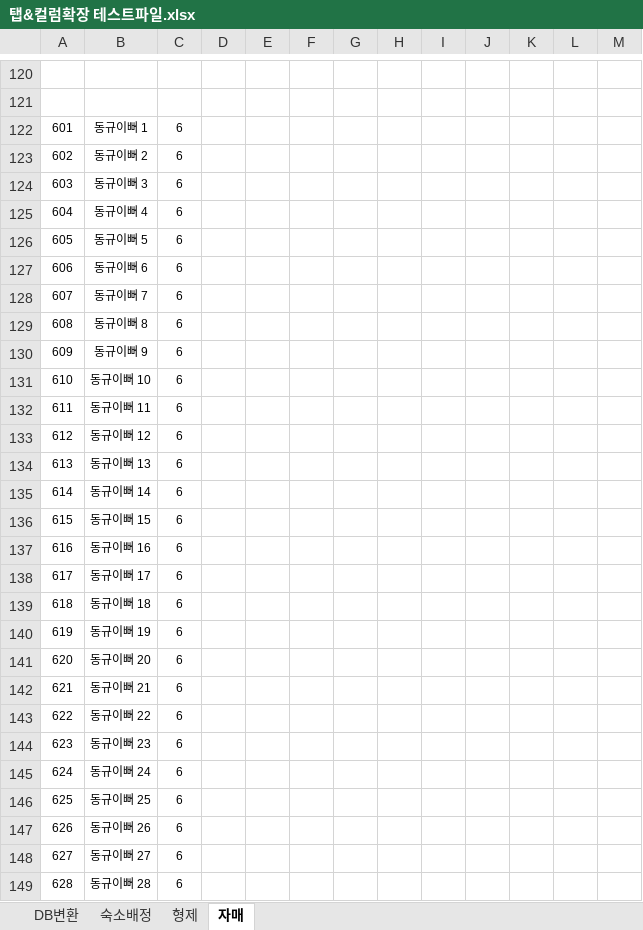
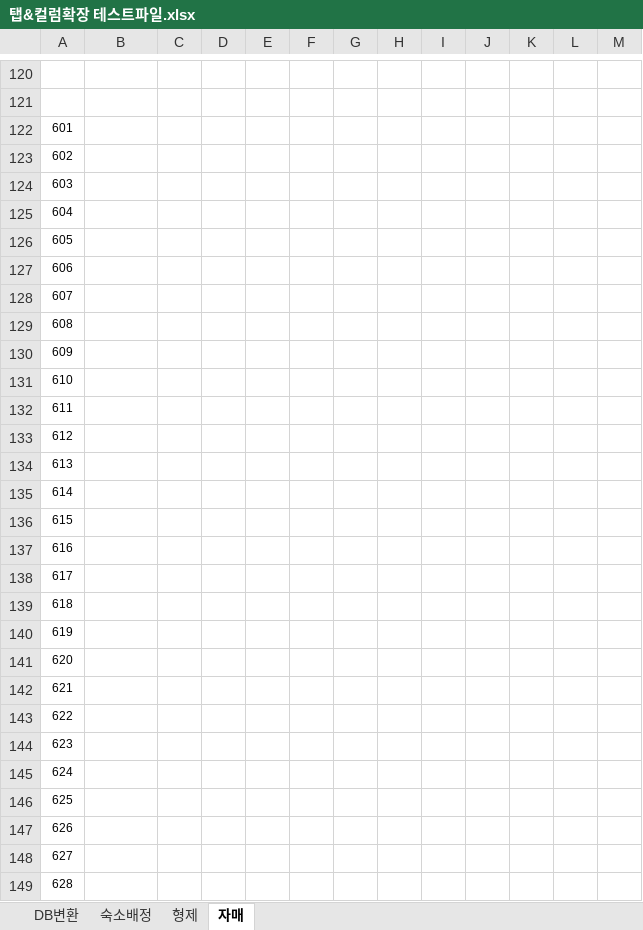
Before and after one commit to LDK1009/Create_Room_Card_From_Excel, an Excel workbook: project/src/assets/탭&컬럼확장 테스트파일.xlsx, sheet 자매, drawn as a sheet; only a part is shown, gaps mark what is left out; values as stored, in another font and other column widths than the file's, no borders; the diff covers the shown part only; the diff names each change by its address in the sheet, - before the commit and + after, or states it on an @@ line.

Commit message:
엑셀 파일 수정

```diff
--- a/project/src/assets/탭&컬럼확장 테스트파일.xlsx (sheet 자매)
+++ b/project/src/assets/탭&컬럼확장 테스트파일.xlsx (sheet 자매)
-B122: 동규이뻐 1
+B122: (empty)
-C122:C149: 6
+C122:C149: (empty)
-B123: 동규이뻐 2
+B123: (empty)
-B124: 동규이뻐 3
+B124: (empty)
-B125: 동규이뻐 4
+B125: (empty)
-B126: 동규이뻐 5
+B126: (empty)
-B127: 동규이뻐 6
+B127: (empty)
-B128: 동규이뻐 7
+B128: (empty)
-B129: 동규이뻐 8
+B129: (empty)
-B130: 동규이뻐 9
+B130: (empty)
-B131: 동규이뻐 10
+B131: (empty)
-B132: 동규이뻐 11
+B132: (empty)
-B133: 동규이뻐 12
+B133: (empty)
-B134: 동규이뻐 13
+B134: (empty)
-B135: 동규이뻐 14
+B135: (empty)
-B136: 동규이뻐 15
+B136: (empty)
-B137: 동규이뻐 16
+B137: (empty)
-B138: 동규이뻐 17
+B138: (empty)
-B139: 동규이뻐 18
+B139: (empty)
-B140: 동규이뻐 19
+B140: (empty)
-B141: 동규이뻐 20
+B141: (empty)
-B142: 동규이뻐 21
+B142: (empty)
-B143: 동규이뻐 22
+B143: (empty)
-B144: 동규이뻐 23
+B144: (empty)
-B145: 동규이뻐 24
+B145: (empty)
-B146: 동규이뻐 25
+B146: (empty)
-B147: 동규이뻐 26
+B147: (empty)
-B148: 동규이뻐 27
+B148: (empty)
-B149: 동규이뻐 28
+B149: (empty)
```
Also changed, not shown: 252 edited cells elsewhere in this sheet, sheet 숙소배정.
